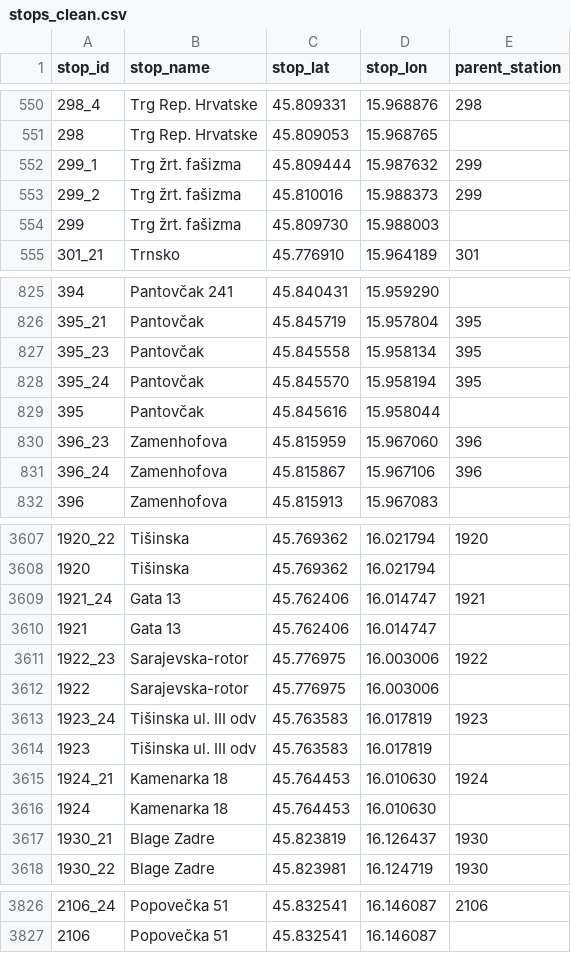
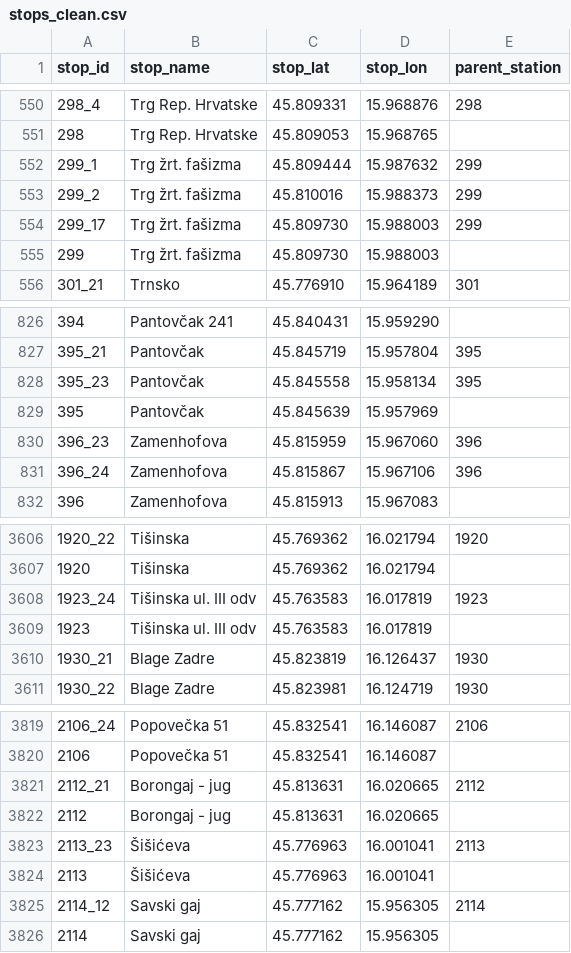
Before and after one commit to knork-fork/zet-gtfs-backend, a CSV file: scripts/gtfs/static_gtfs_files/stops_clean.csv, drawn as a sheet; only a part is shown, gaps mark what is left out; the diff covers the shown part only.

```diff
--- a/scripts/gtfs/static_gtfs_files/stops_clean.csv
+++ b/scripts/gtfs/static_gtfs_files/stops_clean.csv
@@ -553,2 +553,3 @@ stop_id,stop_name,stop_lat,stop_lon,parent_station
 299_2,Trg žrt. fašizma,45.810016,15.988373,299
+299_17,Trg žrt. fašizma,45.809730,15.988003,299
 299,Trg žrt. fašizma,45.809730,15.988003,
@@ -827,4 +828,3 @@ stop_id,stop_name,stop_lat,stop_lon,parent_station
 395_23,Pantovčak,45.845558,15.958134,395
-395_24,Pantovčak,45.845570,15.958194,395
-395,Pantovčak,45.845616,15.958044,
+395,Pantovčak,45.845639,15.957969,
 396_23,Zamenhofova,45.815959,15.967060,396
@@ -3608,10 +3607,4 @@ stop_id,stop_name,stop_lat,stop_lon,parent_station
 1920,Tišinska,45.769362,16.021794,
-1921_24,Gata 13,45.762406,16.014747,1921
-1921,Gata 13,45.762406,16.014747,
-1922_23,Sarajevska-rotor,45.776975,16.003006,1922
-1922,Sarajevska-rotor,45.776975,16.003006,
 1923_24,Tišinska ul. III odv,45.763583,16.017819,1923
 1923,Tišinska ul. III odv,45.763583,16.017819,
-1924_21,Kamenarka 18,45.764453,16.010630,1924
-1924,Kamenarka 18,45.764453,16.010630,
 1930_21,Blage Zadre,45.823819,16.126437,1930
@@ -3827 +3820,7 @@ stop_id,stop_name,stop_lat,stop_lon,parent_station
 2106,Popovečka 51,45.832541,16.146087,
+2112_21,Borongaj - jug,45.813631,16.020665,2112
+2112,Borongaj - jug,45.813631,16.020665,
+2113_23,Šišićeva,45.776963,16.001041,2113
+2113,Šišićeva,45.776963,16.001041,
+2114_12,Savski gaj,45.777162,15.956305,2114
+2114,Savski gaj,45.777162,15.956305,
```
Also changed, not shown: 1 removed row and 2 edited cells elsewhere in this file, 10 other files.
